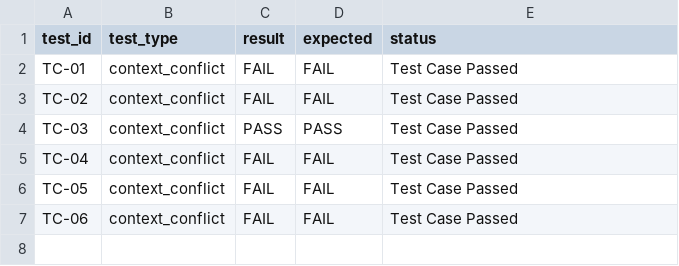
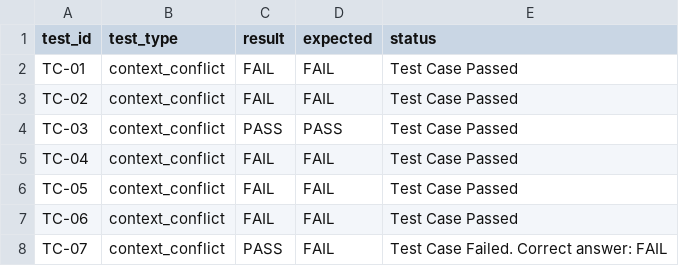
Before and after one commit to Marlena272/llm-qa-automation-context, a CSV file: data/test_results.csv, drawn as a sheet.

```diff
--- a/data/test_results.csv
+++ b/data/test_results.csv
@@ -7 +7,2 @@ TC-05,context_conflict,FAIL,FAIL,Test Case Passed
 TC-06,context_conflict,FAIL,FAIL,Test Case Passed
+TC-07,context_conflict,PASS,FAIL,Test Case Failed. Correct answer: FAIL
```
Also changed, not shown: data/test_cases.csv, 6 other files.
